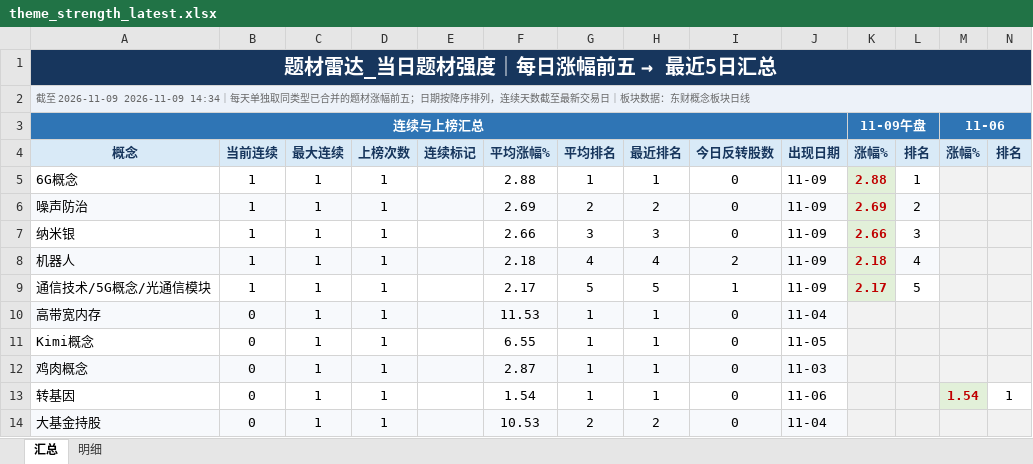
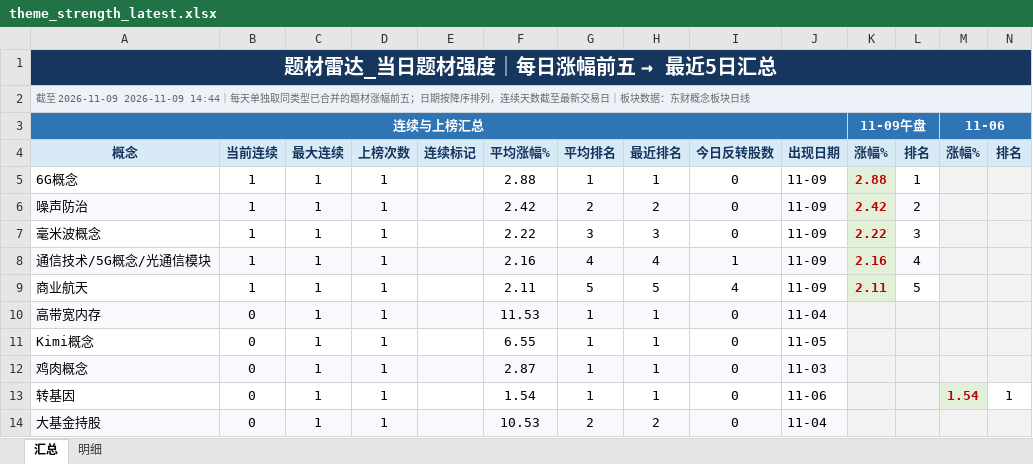
Before and after one commit to nancybhc/a-share-blast-lab, an Excel workbook: data/theme_strength_latest.xlsx, sheet 汇总, drawn as a sheet; only a part is shown; values as stored, in another font and other column widths than the file's, no borders; removed rows and columns are numbered as before the commit, all else as after; rows hold the shown columns only; the diff names each change by its address in the sheet, - before the commit and + after, or states it on an @@ line.

```diff
--- a/data/theme_strength_latest.xlsx (sheet 汇总)
+++ b/data/theme_strength_latest.xlsx (sheet 汇总)
-A2: …至 2026-11-09 2026-11-09 14:34｜每天单…
+A2: …至 2026-11-09 2026-11-09 14:44｜每天单…
-F6: 2.69
+F6: 2.42
-K6: 2.69
+K6: 2.42
-A7: 纳米银
+A7: 毫米波概念
-F7: 2.66
+F7: 2.22
-K7: 2.66
+K7: 2.22
-row 8: 机器人 | 1 | 1 | 1 |  | 2.18 | 4 | 4 | 2 | 11-09 | 2.18 | 4
-A8:J8 fill: none
+A8:J8 fill: #F7F9FC
-F8: 2.17
+F8: 2.16
-G8: 5
+G8: 4
-H8: 5
+H8: 4
-K8: 2.17
+K8: 2.16
-L8: 5
+L8: 4
-L8 fill: none
+L8 fill: #F7F9FC
+row 9: 商业航天 | 1 | 1 | 1 |  | 2.11 | 5 | 5 | 4 | 11-09 | 2.11 | 5
```
Also changed, not shown: sheet 明细, 6 other files.
